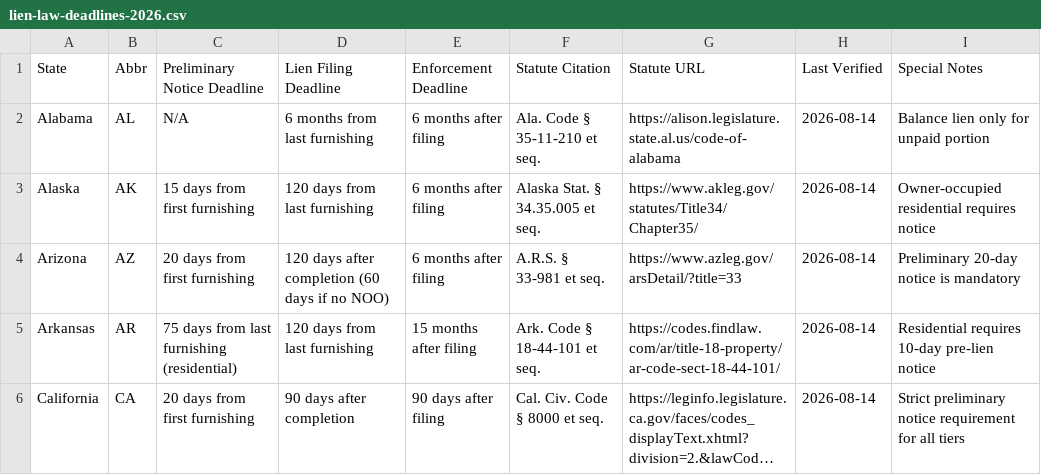
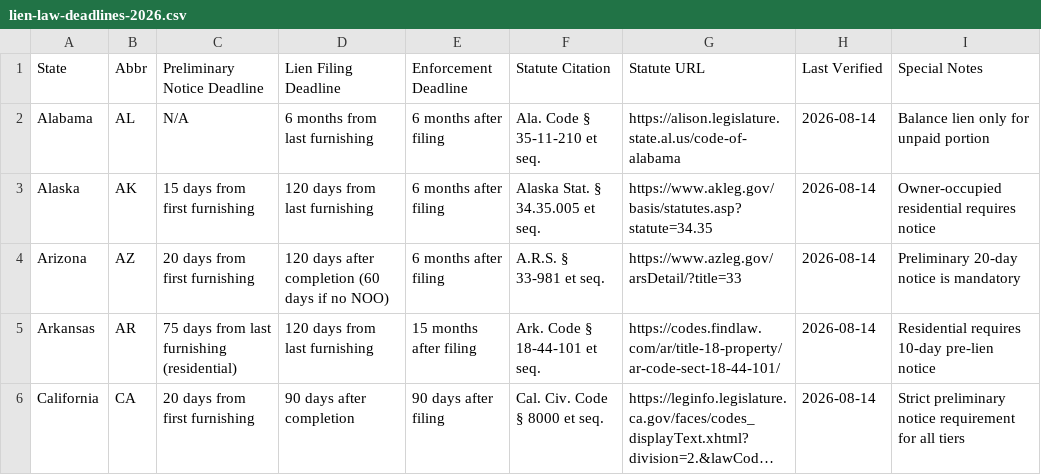
Before and after one commit to kindrat86/voicelogpro, a CSV file: public/lien-law-deadlines-2026.csv, drawn as a sheet; only a part is shown; long unchanged cells end in …; the diff covers the shown part only.

```diff
--- a/public/lien-law-deadlines-2026.csv
+++ b/public/lien-law-deadlines-2026.csv
@@ -2,3 +2,3 @@ State,Abbr,Preliminary Notice Deadline,Lien Filing Deadline,Enforcement Deadline
 Alabama,AL,N/A,6 months from last furnishing,6 months after filing,Ala. Code § 35-11-210 et seq.,https://alison.legislature.state.al.us/code-of-alabama,2026-08-14,Balance lien only for unpaid portion
-Alaska,AK,15 days from first furnishing,120 days from last furnishing,6 months after filing,Alaska Stat. § 34.35.005 et seq.,https://www.akleg.gov/statutes/Title34/Chapter35/,2026-08-14,Owner-occupied residential requires notice
+Alaska,AK,15 days from first furnishing,120 days from last furnishing,6 months after filing,Alaska Stat. § 34.35.005 et seq.,https://www.akleg.gov/basis/statutes.asp?statute=34.35,2026-08-14,Owner-occupied residential requires notice
 Arizona,AZ,20 days from first furnishing,120 days after completion (60 days if no NOO),6 months after filing,A.R.S. § 33-981 et seq.,https://www.azleg.gov/arsDetail/?title=33,2026-08-14,Preliminary 20-day notice is mandatory
```
Also changed, not shown: 8 edited cells elsewhere in this file, 18 other files.
